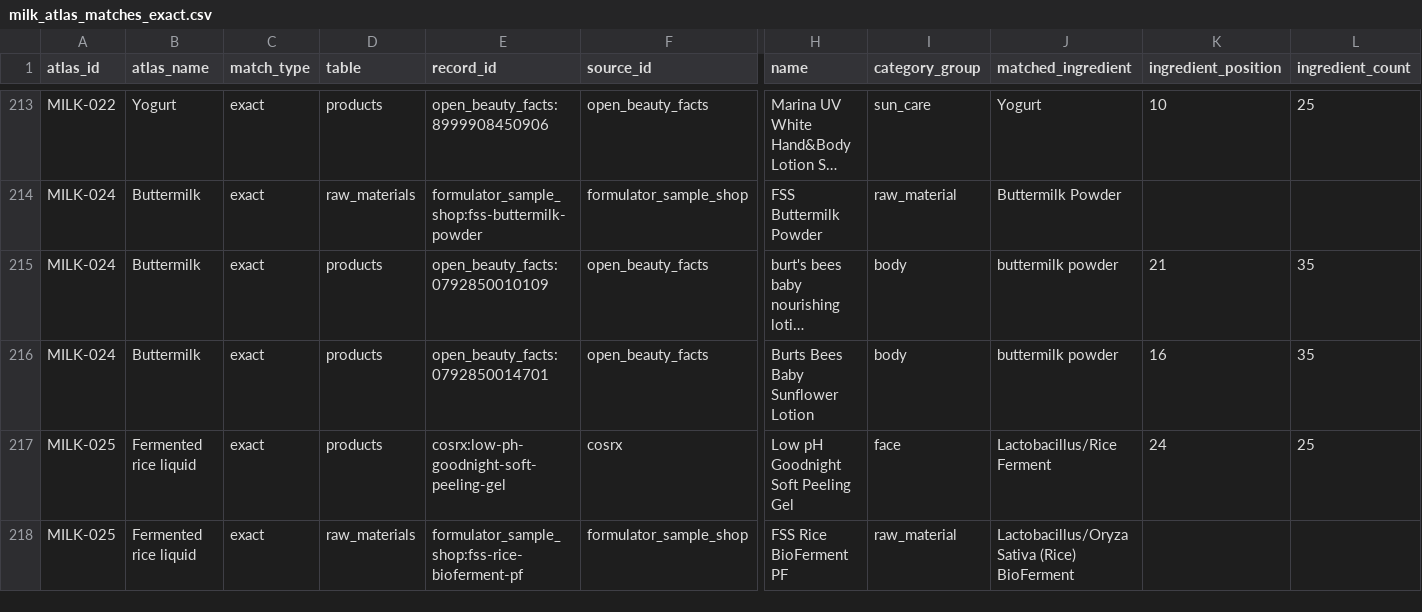
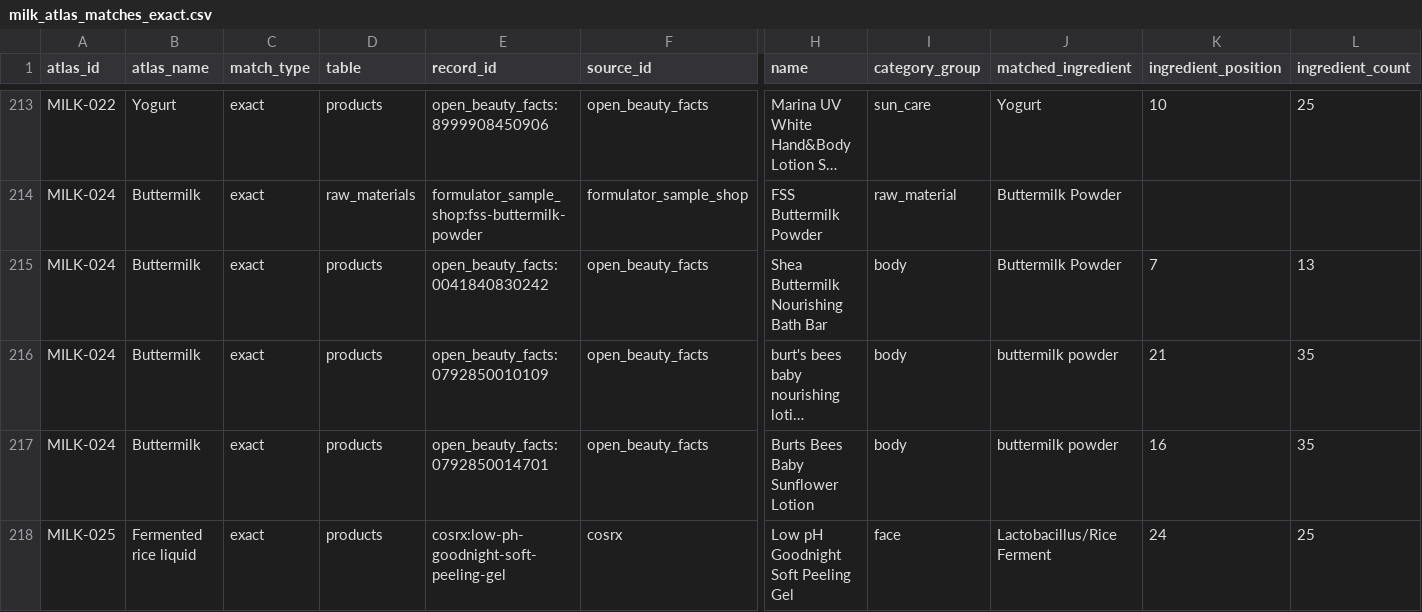
Before and after one commit to Arnitah/skincare-data-hub, a CSV file: data/sheets/milk_atlas_matches_exact.csv, drawn as a sheet; only a part is shown, gaps mark what is left out; the shorter side is filled out with more unchanged rows; long unchanged cells end in …; rows hold the shown columns only; the diff covers the shown part only; the diff names each change by its address in the sheet, - before the commit and + after, or states it on an @@ line.

```diff
--- a/data/sheets/milk_atlas_matches_exact.csv
+++ b/data/sheets/milk_atlas_matches_exact.csv
+row 215: MILK-024 | Buttermilk | exact | products | open_beauty_facts:0041840830242 | open_beauty_facts | Shea Buttermilk Nourishing Bath Bar | body | Buttermilk Powder | 7 | 13
```
Also changed, not shown: 5 added rows elsewhere in this file, data/sheets/change_log_recent.csv, data/sheets/products_part1.csv, 40 other files.
